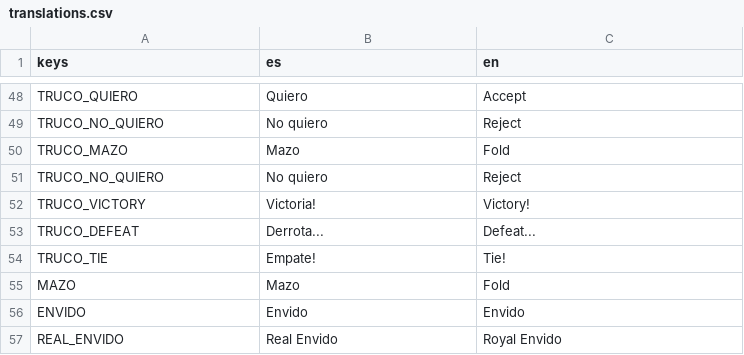
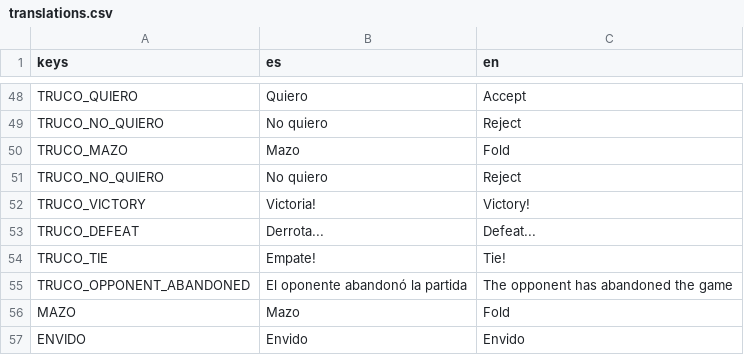
Before and after one commit to fiubakka/fiubakka-game, a CSV file: translations/translations.csv, drawn as a sheet; only a part is shown, gaps mark what is left out; the shorter side is filled out with more unchanged rows; the diff names each change by its address in the sheet, - before the commit and + after, or states it on an @@ line.

Commit message:
Consume server message when opponent disconnects from Truco game

```diff
--- a/translations/translations.csv
+++ b/translations/translations.csv
+row 55: TRUCO_OPPONENT_ABANDONED | El oponente abandonó la partida | The opponent has abandoned the game
```
Also changed, not shown: 7 other files.
